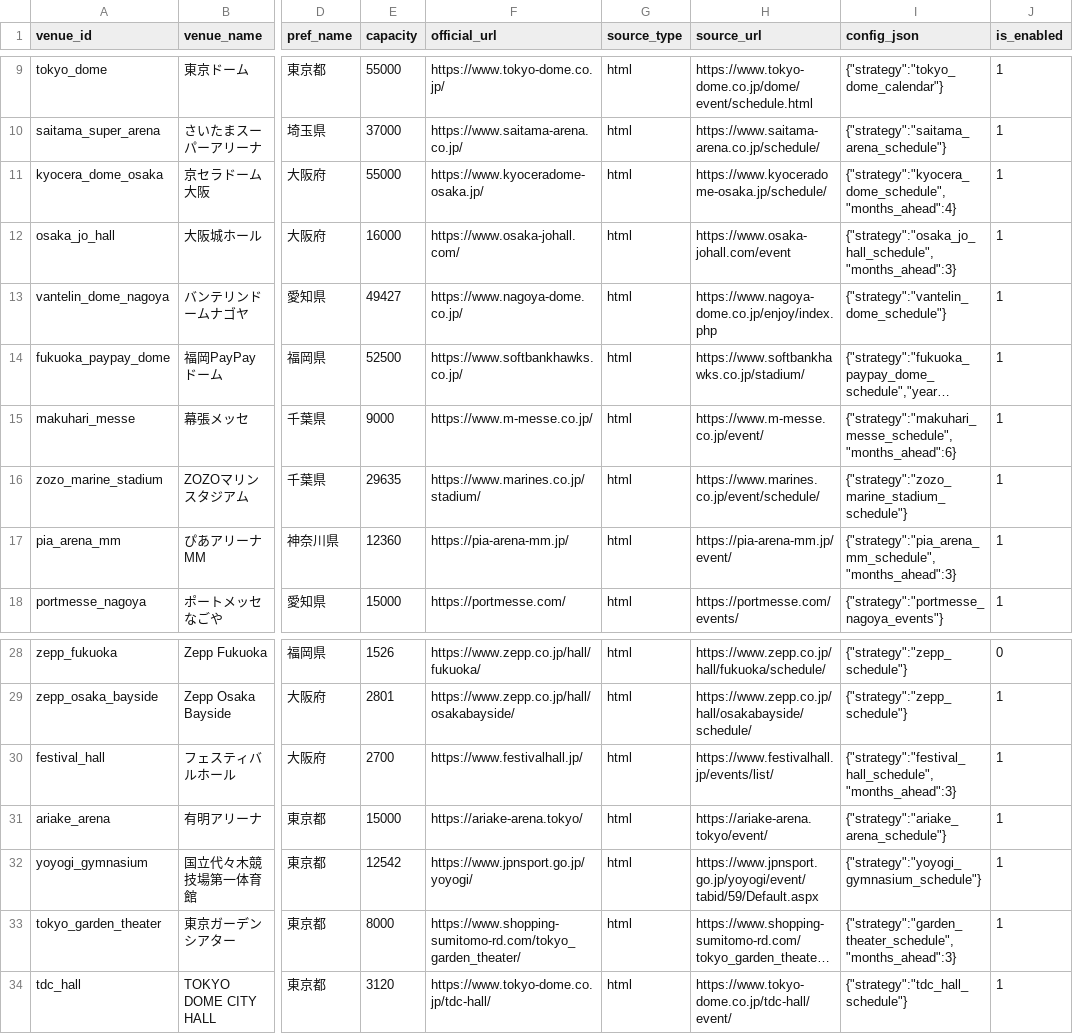
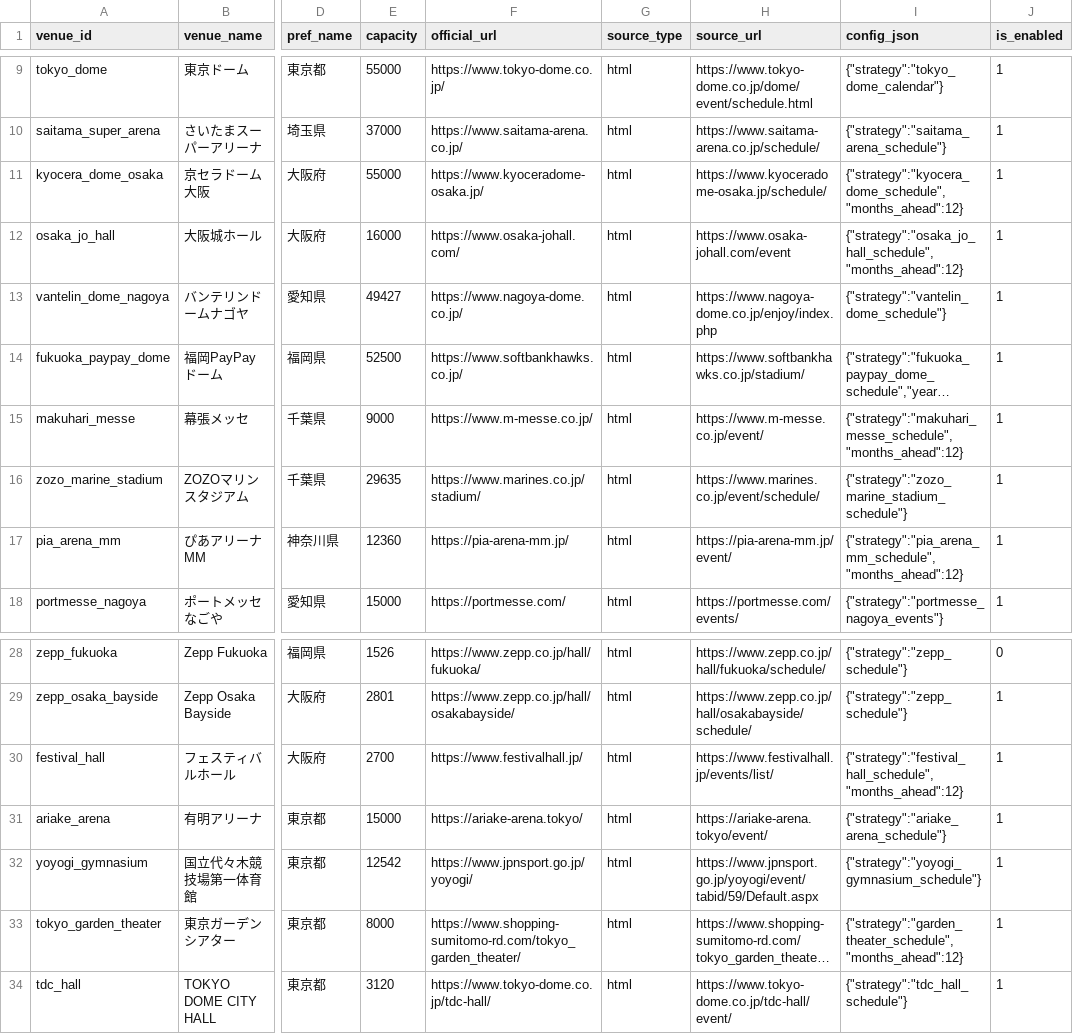
Before and after one commit to NemuKei/market-stats-viewer, a CSV file: data/venue_registry.csv, drawn as a sheet; only a part is shown, gaps mark what is left out; long unchanged cells end in …; the diff names each change by its address in the sheet, - before the commit and + after, or states it on an @@ line.

```diff
--- a/data/venue_registry.csv
+++ b/data/venue_registry.csv
-I11 (config_json): {"strategy":"kyocera_dome_schedule","months_ahead":4}
+I11 (config_json): {"strategy":"kyocera_dome_schedule","months_ahead":12}
-I12 (config_json): {"strategy":"osaka_jo_hall_schedule","months_ahead":3}
+I12 (config_json): {"strategy":"osaka_jo_hall_schedule","months_ahead":12}
-I15 (config_json): {"strategy":"makuhari_messe_schedule","months_ahead":6}
+I15 (config_json): {"strategy":"makuhari_messe_schedule","months_ahead":12}
-I17 (config_json): {"strategy":"pia_arena_mm_schedule","months_ahead":3}
+I17 (config_json): {"strategy":"pia_arena_mm_schedule","months_ahead":12}
-I30 (config_json): {"strategy":"festival_hall_schedule","months_ahead":3}
+I30 (config_json): {"strategy":"festival_hall_schedule","months_ahead":12}
-I33 (config_json): {"strategy":"garden_theater_schedule","months_ahead":3}
+I33 (config_json): {"strategy":"garden_theater_schedule","months_ahead":12}
```
Also changed, not shown: data/events_artist_inferred.csv.
